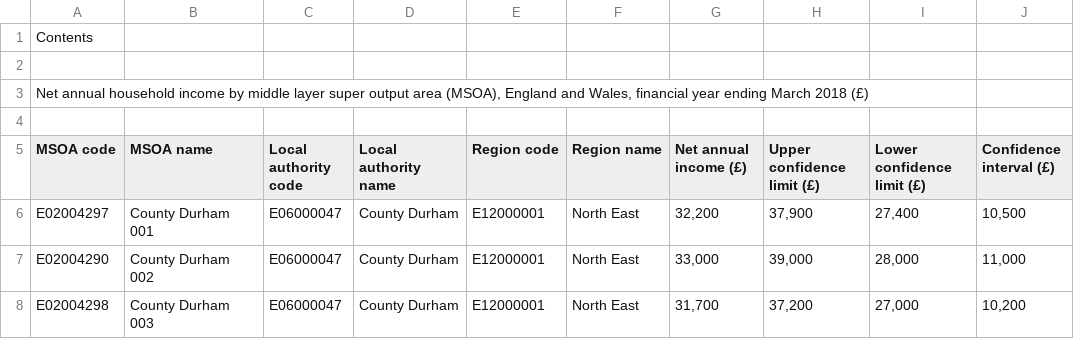
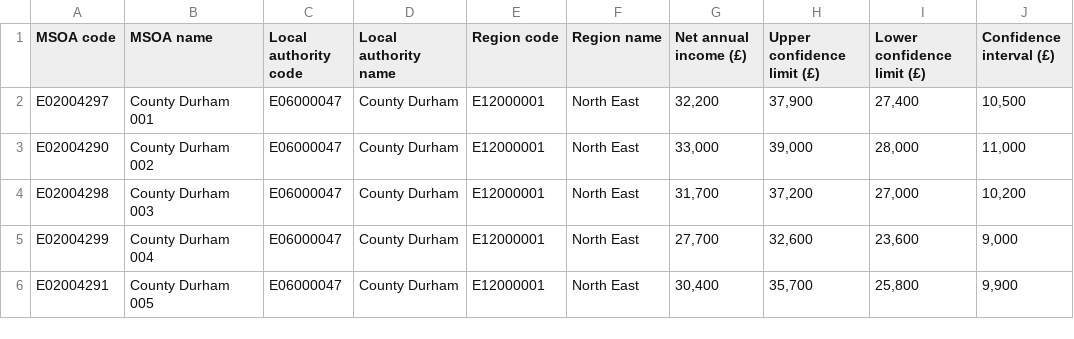
Before and after one commit to signesw/i2p_coursework, a CSV file: data/raw/netannualincomeestimates.csv, drawn as a sheet; only a part is shown; the shorter side is filled out with more unchanged rows; the diff names each change by its address in the sheet, - before the commit and + after, or states it on an @@ line.

```diff
--- a/data/raw/netannualincomeestimates.csv
+++ b/data/raw/netannualincomeestimates.csv
-row 1: Contents
-row 2: (empty)
-row 3: Net annual household income by middle layer super output area (MSOA), England and Wales, financial year ending March 2018 (£)
-row 4: (empty)
```
